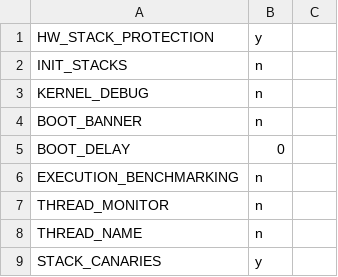
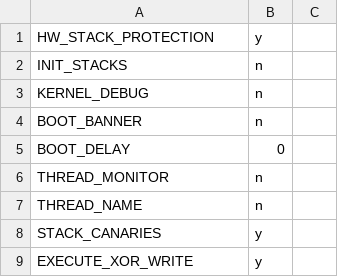
Before and after one commit to shijoe4/zephyr, a CSV file: scripts/kconfig/hardened.csv, drawn as a sheet; only a part is shown; the shorter side is filled out with more unchanged rows; the diff names each change by its address in the sheet, - before the commit and + after, or states it on an @@ line.

Commit message:
benchmarking: remove execution benchmarking code
This code had one purpose only, feed timing information into a test and
was not used by anything else. The custom trace points unfortunatly were
not accurate and this test was delivering informatin that conflicted
with other tests we have due to placement of such trace points in the
architecture and kernel code.

For such measurements we are planning to use the tracing functionality
in a special mode that would be used for metrics without polluting the
architecture and kernel code with additional tracing and timing code.

Furthermore, much of the assembly code used had issues.

Signed-off-by: Anas Nashif <anas.nashif@intel.com>
Signed-off-by: Daniel Leung <daniel.leung@intel.com>

```diff
--- a/scripts/kconfig/hardened.csv
+++ b/scripts/kconfig/hardened.csv
-row 6: EXECUTION_BENCHMARKING | n
```
Also changed, not shown: 28 other files.
